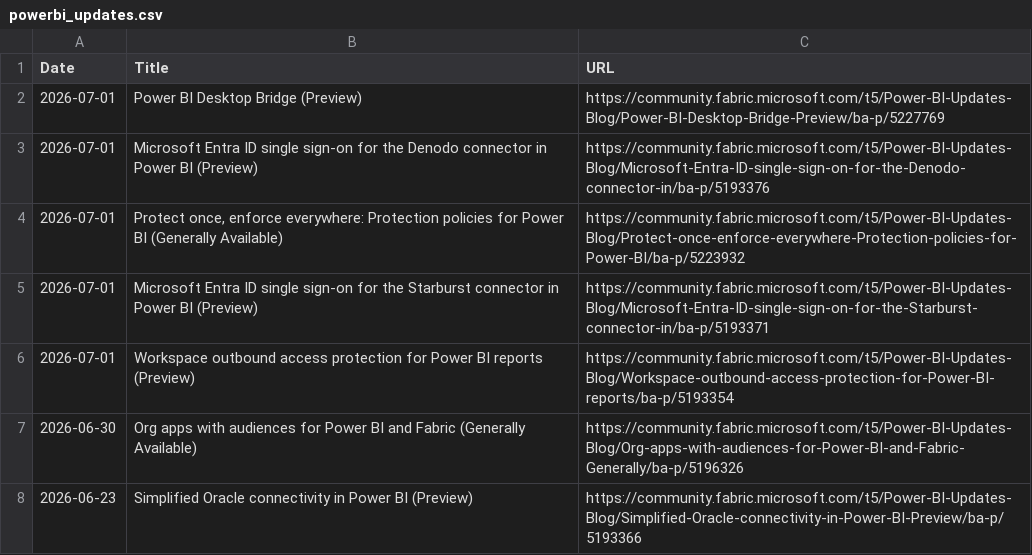
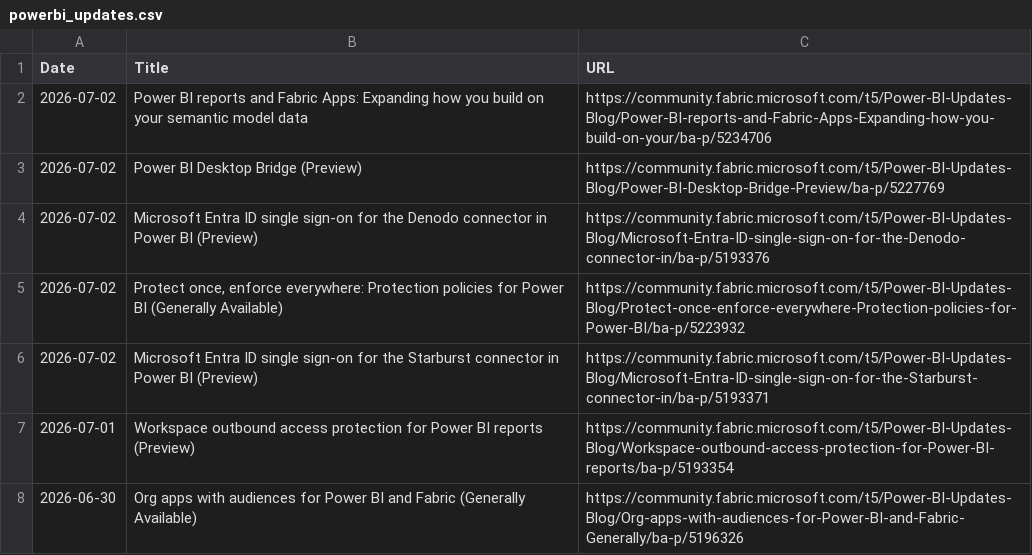
Before and after one commit to abhi-crypto/power-bi-updates, a CSV file: powerbi_updates.csv, drawn as a sheet; only a part is shown; the shorter side is filled out with more unchanged rows.

Commit message:
Sync: README + Excel Update 2026-07-02

```diff
--- a/powerbi_updates.csv
+++ b/powerbi_updates.csv
@@ -1,6 +1,7 @@
 Date,Title,URL
-2026-07-01,Power BI Desktop Bridge (Preview),https://community.fabric.microsoft.com/t5/Power-BI-Updates-Blog/Power-BI-Desktop-Bridge-Preview/ba-p/5227769
-2026-07-01,Microsoft Entra ID single sign-on for the Denodo connector in Power BI (Preview),https://community.fabric.microsoft.com/t5/Power-BI-Updates-Blog/Microsoft-Entra-ID-single-sign-on-for-the-Denodo-connector-in/ba-p/5193376
-2026-07-01,"Protect once, enforce everywhere: Protection policies for Power BI (Generally Available)",https://community.fabric.microsoft.com/t5/Power-BI-Updates-Blog/Protect-once-enforce-everywhere-Protection-policies-for-Power-BI/ba-p/5223932
-2026-07-01,Microsoft Entra ID single sign-on for the Starburst connector in Power BI (Preview),https://community.fabric.microsoft.com/t5/Power-BI-Updates-Blog/Microsoft-Entra-ID-single-sign-on-for-the-Starburst-connector-in/ba-p/5193371
+2026-07-02,Power BI reports and Fabric Apps: Expanding how you build on your semantic model data,https://community.fabric.microsoft.com/t5/Power-BI-Updates-Blog/Power-BI-reports-and-Fabric-Apps-Expanding-how-you-build-on-your/ba-p/5234706
+2026-07-02,Power BI Desktop Bridge (Preview),https://community.fabric.microsoft.com/t5/Power-BI-Updates-Blog/Power-BI-Desktop-Bridge-Preview/ba-p/5227769
+2026-07-02,Microsoft Entra ID single sign-on for the Denodo connector in Power BI (Preview),https://community.fabric.microsoft.com/t5/Power-BI-Updates-Blog/Microsoft-Entra-ID-single-sign-on-for-the-Denodo-connector-in/ba-p/5193376
+2026-07-02,"Protect once, enforce everywhere: Protection policies for Power BI (Generally Available)",https://community.fabric.microsoft.com/t5/Power-BI-Updates-Blog/Protect-once-enforce-everywhere-Protection-policies-for-Power-BI/ba-p/5223932
+2026-07-02,Microsoft Entra ID single sign-on for the Starburst connector in Power BI (Preview),https://community.fabric.microsoft.com/t5/Power-BI-Updates-Blog/Microsoft-Entra-ID-single-sign-on-for-the-Starburst-connector-in/ba-p/5193371
 2026-07-01,Workspace outbound access protection for Power BI reports (Preview),https://community.fabric.microsoft.com/t5/Power-BI-Updates-Blog/Workspace-outbound-access-protection-for-Power-BI-reports/ba-p/5193354
```
Also changed, not shown: 1 other file.
